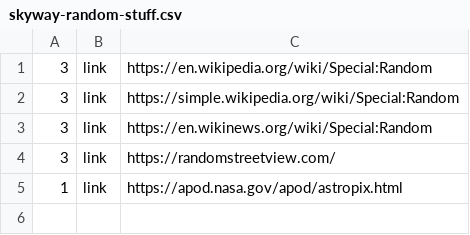
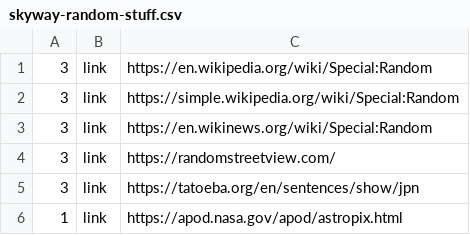
Before and after one commit to sktoushi/stash-utils, a CSV file: skyway-random-stuff.csv, drawn as a sheet; the diff names each change by its address in the sheet, - before the commit and + after, or states it on an @@ line.

Commit message:
Update skyway-random-stuff.csv

```diff
--- a/skyway-random-stuff.csv
+++ b/skyway-random-stuff.csv
+row 5: 3 | link | https://tatoeba.org/en/sentences/show/jpn
```
